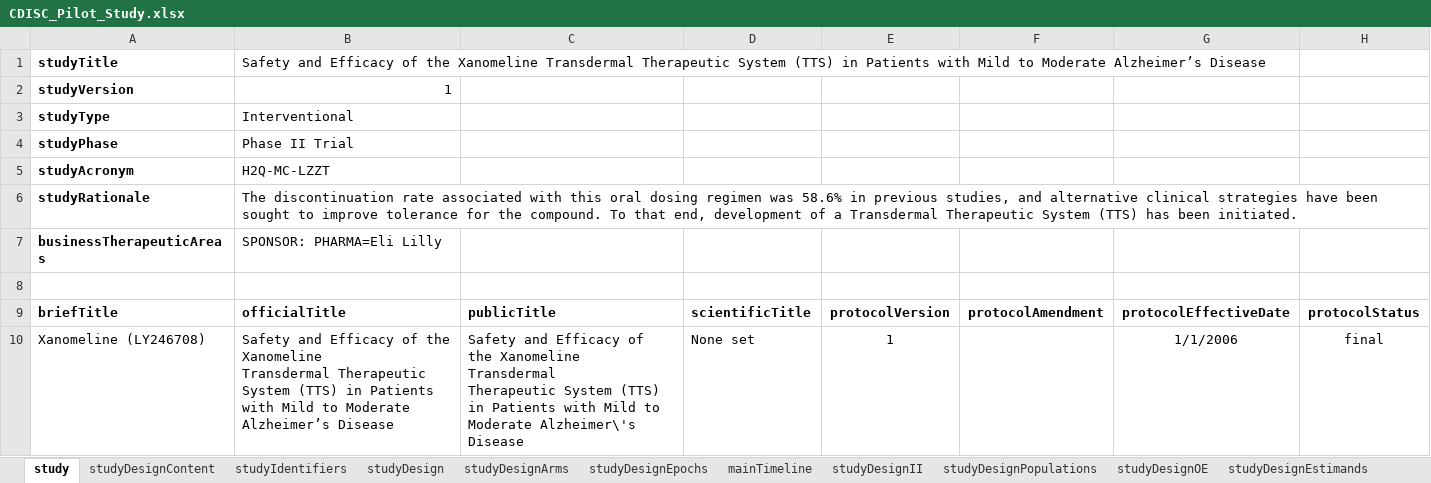
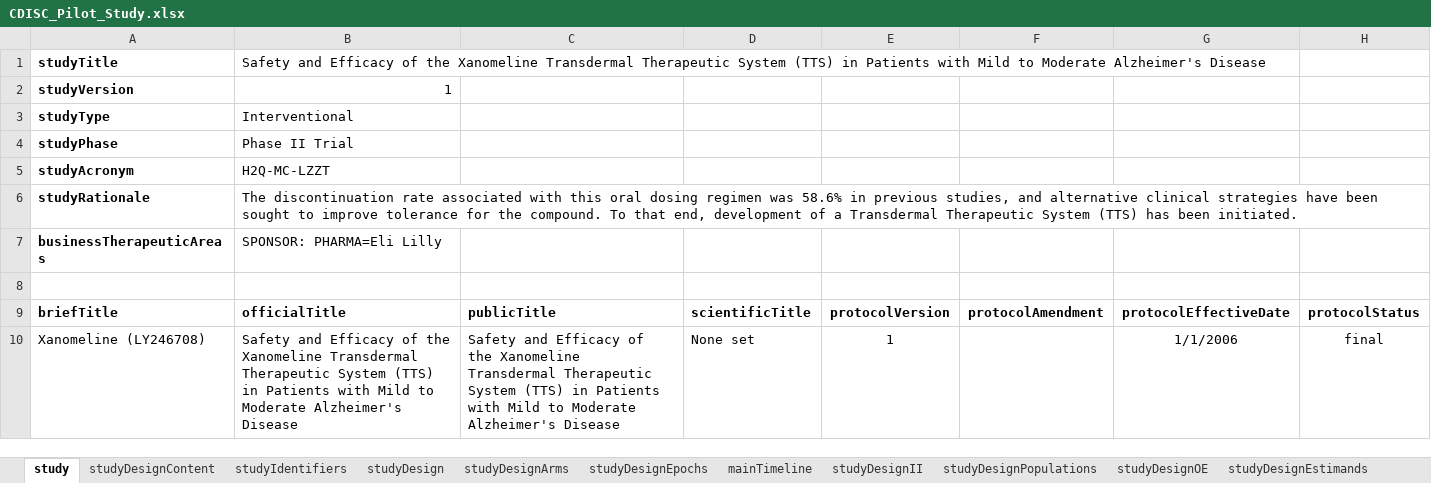
Before and after one commit to data4knowledge/usdm_data, an Excel workbook: source_data/CDISC_Pilot/CDISC_Pilot_Study.xlsx, sheet study, drawn as a sheet; values as stored, in another font and other column widths than the file's, no borders; ↵ is a line break in a cell; the diff names each change by its address in the sheet, - before the commit and + after, or states it on an @@ line.

Commit message:
Tweak to titles in CDISC Pilot study

```diff
--- a/source_data/CDISC_Pilot/CDISC_Pilot_Study.xlsx (sheet study)
+++ b/source_data/CDISC_Pilot/CDISC_Pilot_Study.xlsx (sheet study)
-B1: …to Moderate Alzheimer’s Disease
+B1: …to Moderate Alzheimer's Disease
-B10: …to Moderate Alzheimer’s Disease
+B10: …to Moderate Alzheimer's Disease
-C10: …to ↵ Moderate Alzheimer\'s Disease
+C10: …to Moderate Alzheimer's Disease
```
Also changed, not shown: 4 other files.
